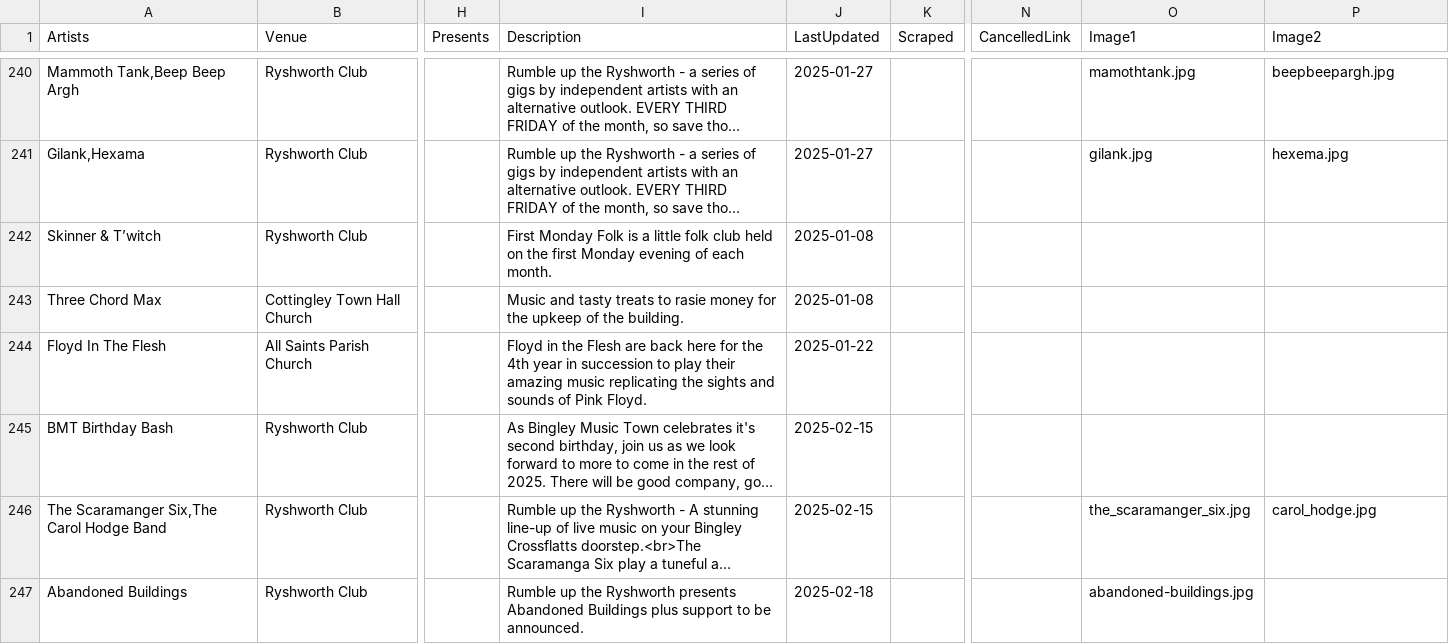
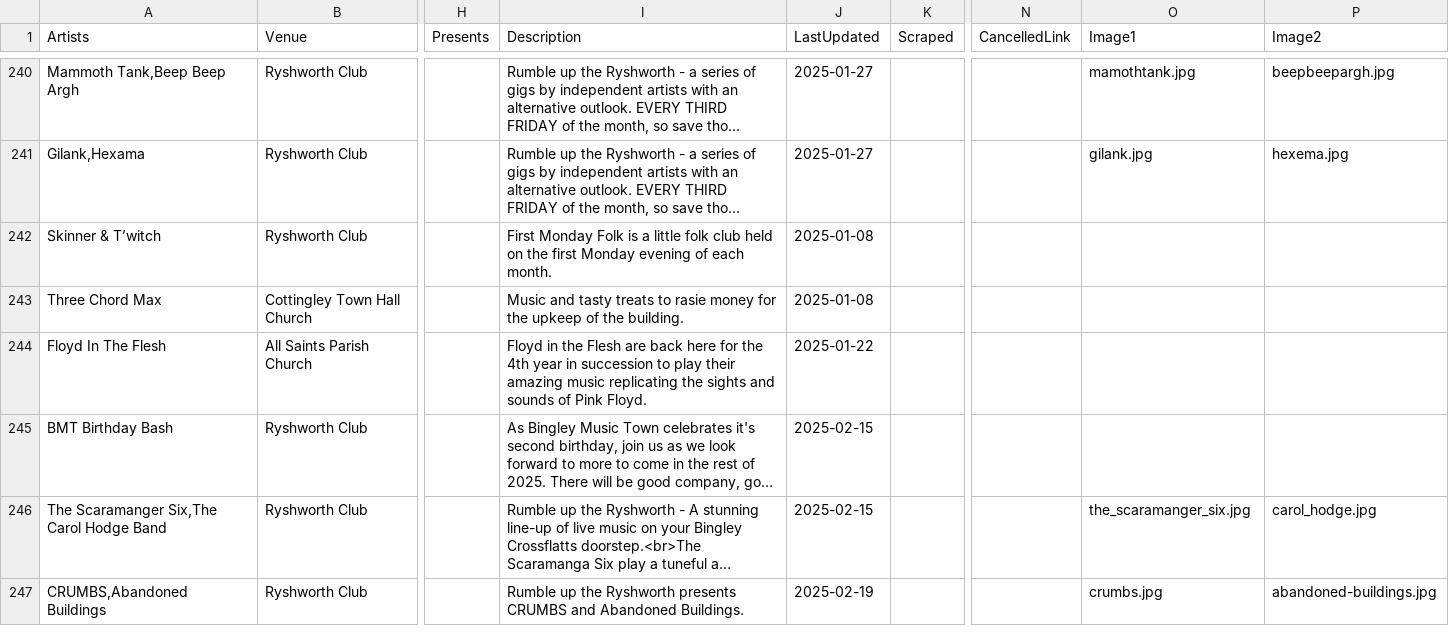
Before and after one commit to caprenter/rumble, a CSV file: docs/_data/events.csv, drawn as a sheet; only a part is shown, gaps mark what is left out; long unchanged cells end in …; the diff names each change by its address in the sheet, - before the commit and + after, or states it on an @@ line.

```diff
--- a/docs/_data/events.csv
+++ b/docs/_data/events.csv
-A247 (Artists): Abandoned Buildings
+A247 (Artists): CRUMBS,Abandoned Buildings
-I247 (Description): …Ryshworth presents Abandoned Buildings plus support to be announced.
+I247 (Description): …Ryshworth presents CRUMBS and Abandoned Buildings.
-J247 (LastUpdated): 2025-02-18
+J247 (LastUpdated): 2025-02-19
-O247 (Image1): abandoned-buildings.jpg
+O247 (Image1): crumbs.jpg
-P247 (Image2): (empty)
+P247 (Image2): abandoned-buildings.jpg
```
Also changed, not shown: docs/_data/artists.csv, 7 other files.
